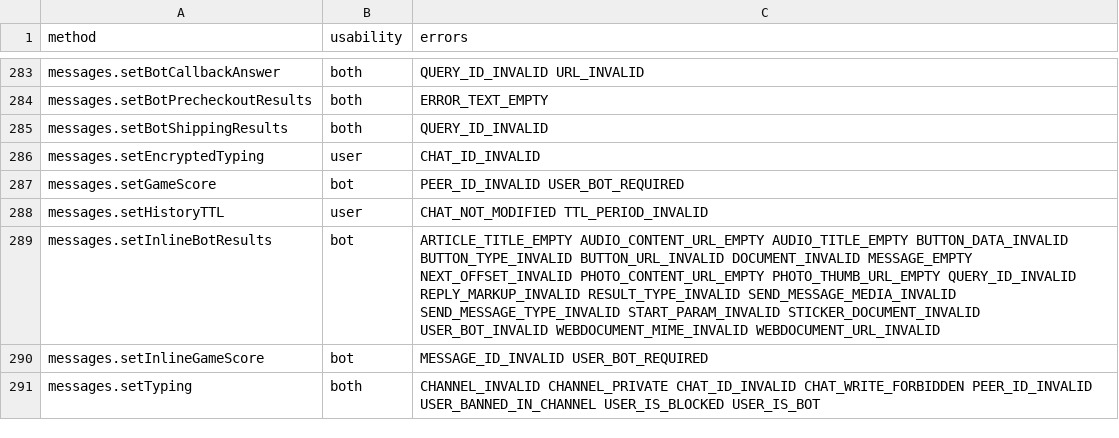
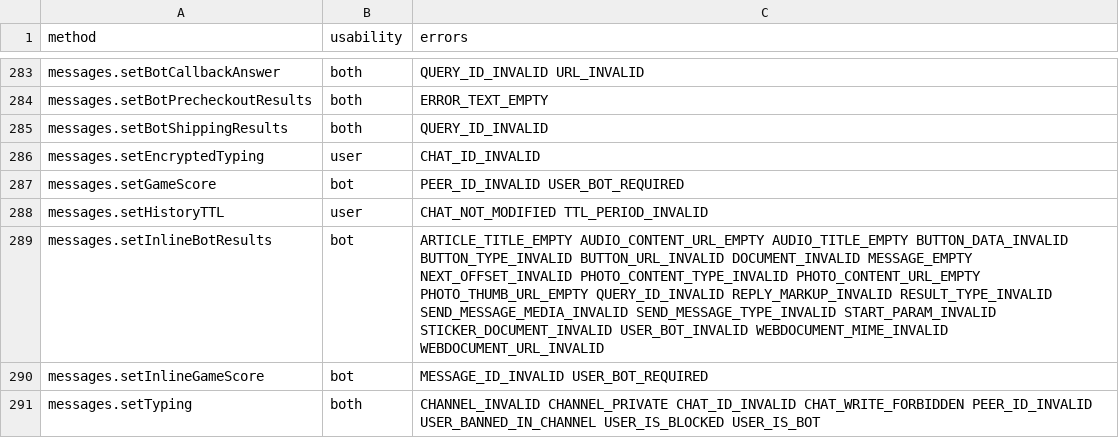
Before and after one commit to LonamiWebs/Telethon, a CSV file: telethon_generator/data/methods.csv, drawn as a sheet; only a part is shown, gaps mark what is left out.

Commit message:
Update methods.csv

```diff
--- a/telethon_generator/data/methods.csv
+++ b/telethon_generator/data/methods.csv
@@ -288,3 +288,3 @@ messages.setGameScore,bot,PEER_ID_INVALID USER_BOT_REQUIRED
 messages.setHistoryTTL,user,CHAT_NOT_MODIFIED TTL_PERIOD_INVALID
-messages.setInlineBotResults,bot,ARTICLE_TITLE_EMPTY  AUDIO_CONTENT_URL_EMPTY AUDIO_TITLE_EMPTY BUTTON_DATA_INVALID BUTTON_TYPE_INVALID BUTTON_URL_INVALID DOCUMENT_INVALID MESSAGE_EMPTY NEXT_OFFSET_INVALID PHOTO_CONTENT_URL_EMPTY PHOTO_THUMB_URL_EMPTY QUERY_ID_INVALID REPLY_MARKUP_INVALID RESULT_TYPE_INVALID SEND_MESSAGE_MEDIA_INVALID SEND_MESSAGE_TYPE_INVALID START_PARAM_INVALID STICKER_DOCUMENT_INVALID USER_BOT_INVALID WEBDOCUMENT_MIME_INVALID WEBDOCUMENT_URL_INVALID
+messages.setInlineBotResults,bot,ARTICLE_TITLE_EMPTY  AUDIO_CONTENT_URL_EMPTY AUDIO_TITLE_EMPTY BUTTON_DATA_INVALID BUTTON_TYPE_INVALID BUTTON_URL_INVALID DOCUMENT_INVALID MESSAGE_EMPTY NEXT_OFFSET_INVALID PHOTO_CONTENT_TYPE_INVALID PHOTO_CONTENT_URL_EMPTY PHOTO_THUMB_URL_EMPTY QUERY_ID_INVALID REPLY_MARKUP_INVALID RESULT_TYPE_INVALID SEND_MESSAGE_MEDIA_INVALID SEND_MESSAGE_TYPE_INVALID START_PARAM_INVALID STICKER_DOCUMENT_INVALID USER_BOT_INVALID WEBDOCUMENT_MIME_INVALID WEBDOCUMENT_URL_INVALID
 messages.setInlineGameScore,bot,MESSAGE_ID_INVALID USER_BOT_REQUIRED
```
